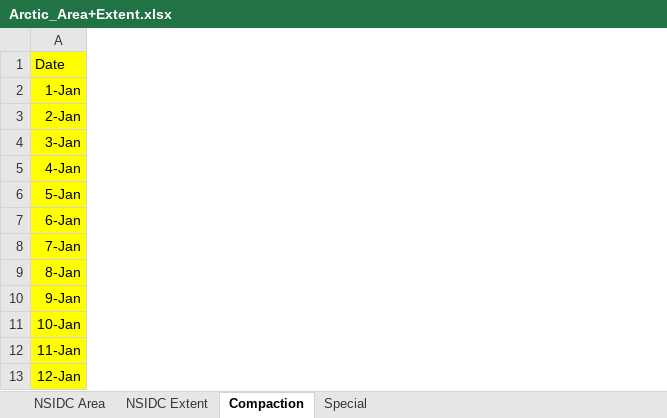
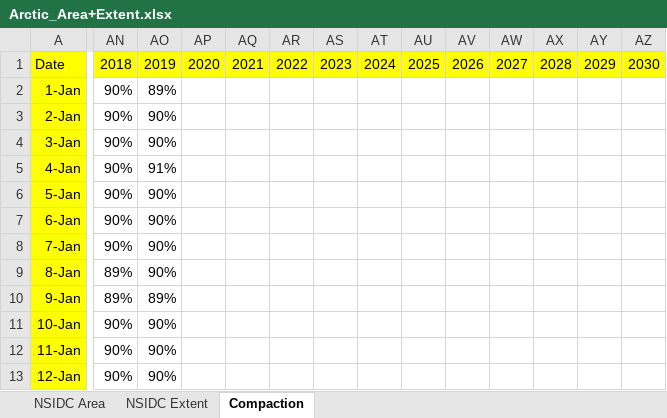
Before and after one commit to NicoSun/ScienceData, an Excel workbook: Arctic_Area+Extent.xlsx, sheet Compaction, drawn as a sheet; only a part is shown, gaps mark what is left out; values as stored, in another font and other column widths than the file's, no borders; the diff names each change by its address in the sheet, - before the commit and + after, or states it on an @@ line.

```diff
--- a/Arctic_Area+Extent.xlsx (sheet Compaction)
+++ b/Arctic_Area+Extent.xlsx (sheet Compaction)
-sheet tab: Special
+column AN, rows 1-13: 2018 | 90% | 90% | 90% | 90% | 90% | 90% | 90% | 89% | 89% | 90% | 90% | 90%
+column AO, rows 1-13: 2019 | 89% | 90% | 90% | 91% | 90% | 90% | 90% | 90% | 89% | 90% | 90% | 90%
+column AP, row 1: 2020
+column AQ, row 1: 2021
+column AR, row 1: 2022
+column AS, row 1: 2023
+column AT, row 1: 2024
+column AU, row 1: 2025
+column AV, row 1: 2026
+column AW, row 1: 2027
+column AX, row 1: 2028
+column AY, row 1: 2029
+column AZ, row 1: 2030
```
Also changed, not shown: sheet NSIDC Extent, sheet NSIDC Area, charts or pictures, Antarctic_Area+Extent.xlsx, 9 other files.
